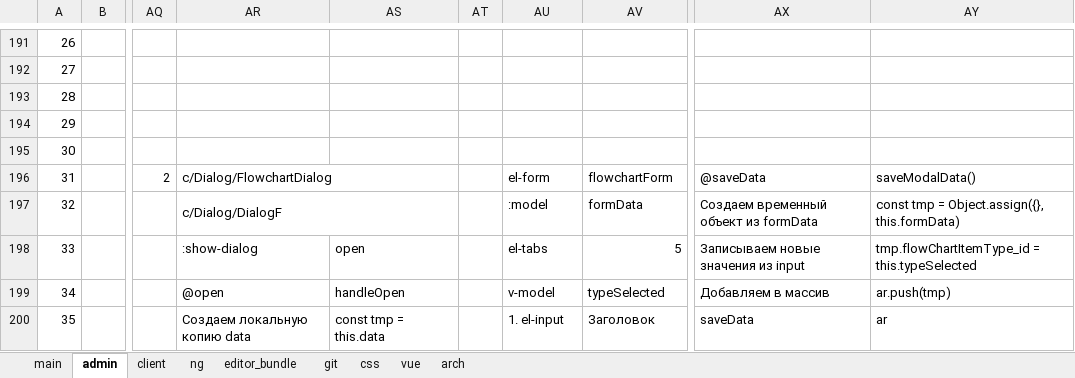
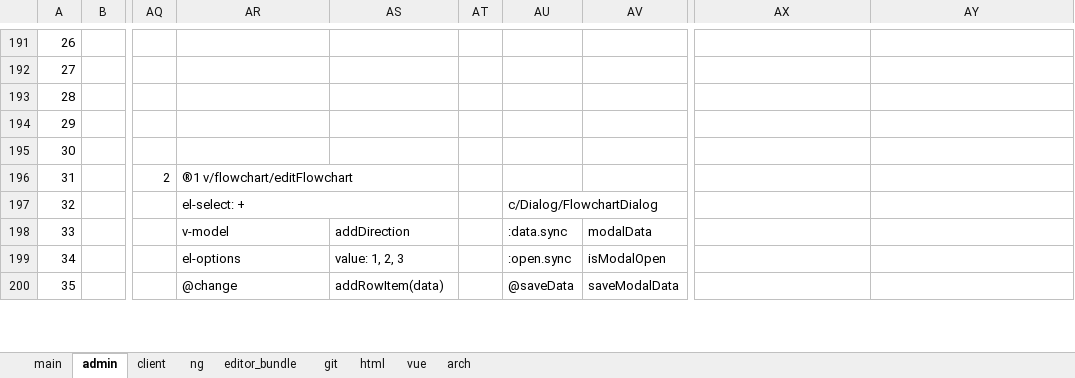
Before and after one commit to sowlru/vue-test, an Excel workbook: vue_scheme.xlsx, sheet admin, drawn as a sheet; only a part is shown, gaps mark what is left out; values as stored, in another font and other column widths than the file's, no cell formats; charts and pictures not drawn; the diff covers the shown part only; the diff names each change by its address in the sheet, - before the commit and + after, or states it on an @@ line.

```diff
--- a/vue_scheme.xlsx (sheet admin)
+++ b/vue_scheme.xlsx (sheet admin)
-sheet tab: css
+sheet tab: html
-AR196: c/Dialog/FlowchartDialog
+AR196: ®1 v/flowchart/editFlowchart
-AU196: el-form
+AU196: (empty)
-AV196: flowchartForm
+AV196: (empty)
-AX196: @saveData
+AX196: (empty)
-AY196: saveModalData()
+AY196: (empty)
-AR197: c/Dialog/DialogF
+AR197: el-select: +
-AU197: :model
+AU197: c/Dialog/FlowchartDialog
+AU197:AV197 merged
-AV197: formData
+AV197: (empty)
-AX197: Создаем временный объект из formData
+AX197: (empty)
-AY197: const tmp = Object.assign({}, this.formData)
+AY197: (empty)
-AR198: :show-dialog
+AR198: v-model
-AS198: open
+AS198: addDirection
-AU198: el-tabs
+AU198: :data.sync
-AV198: 5
+AV198: modalData
-AX198: Записываем новые значения из input
+AX198: (empty)
-AY198: tmp.flowChartItemType_id = this.typeSelected
+AY198: (empty)
-AR199: @open
+AR199: el-options
-AS199: handleOpen
+AS199: value: 1, 2, 3
-AU199: v-model
+AU199: :open.sync
-AV199: typeSelected
+AV199: isModalOpen
-AX199: Добавляем в массив
+AX199: (empty)
-AY199: ar.push(tmp)
+AY199: (empty)
-AR200: Создаем локальную копию data
+AR200: @change
-AS200: const tmp = this.data
+AS200: addRowItem(data)
-AU200: 1. el-input
+AU200: @saveData
-AV200: Заголовок
+AV200: saveModalData
-AX200: saveData
+AX200: (empty)
-AY200: ar
+AY200: (empty)
```
Also changed, not shown: 130 edited cells and merged cells elsewhere in this sheet, sheet ng, sheet main, cell formats, charts or pictures, 2 other files.
